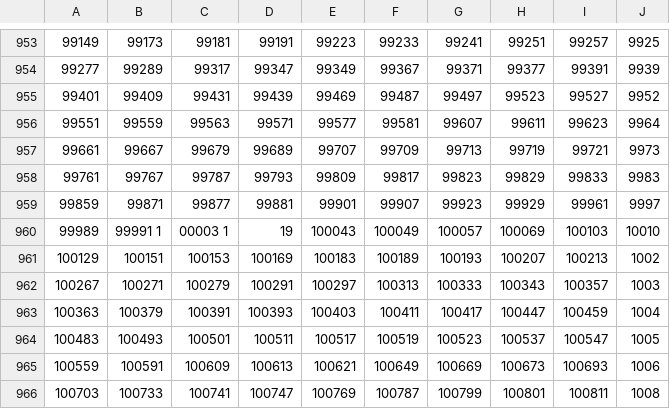
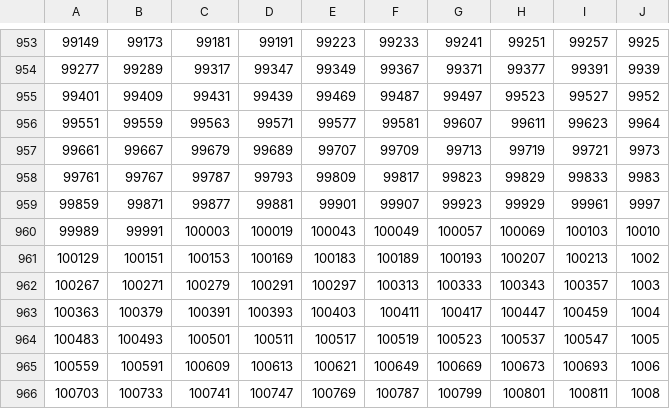
Before and after one commit to asim97/shiny-lamp, a CSV file: 10000.csv, drawn as a sheet; only a part is shown, gaps mark what is left out.

Commit message:
fixed row 959

```diff
--- a/10000.csv
+++ b/10000.csv
@@ -959,3 +959,3 @@
 99859,99871,99877,99881,99901,99907,99923,99929,99961,9997
-99989,99991 1,00003 1,19,100043,100049,100057,100069,100103,10010
+99989,99991,100003,100019,100043,100049,100057,100069,100103,10010
 100129,100151,100153,100169,100183,100189,100193,100207,100213,1002
```
